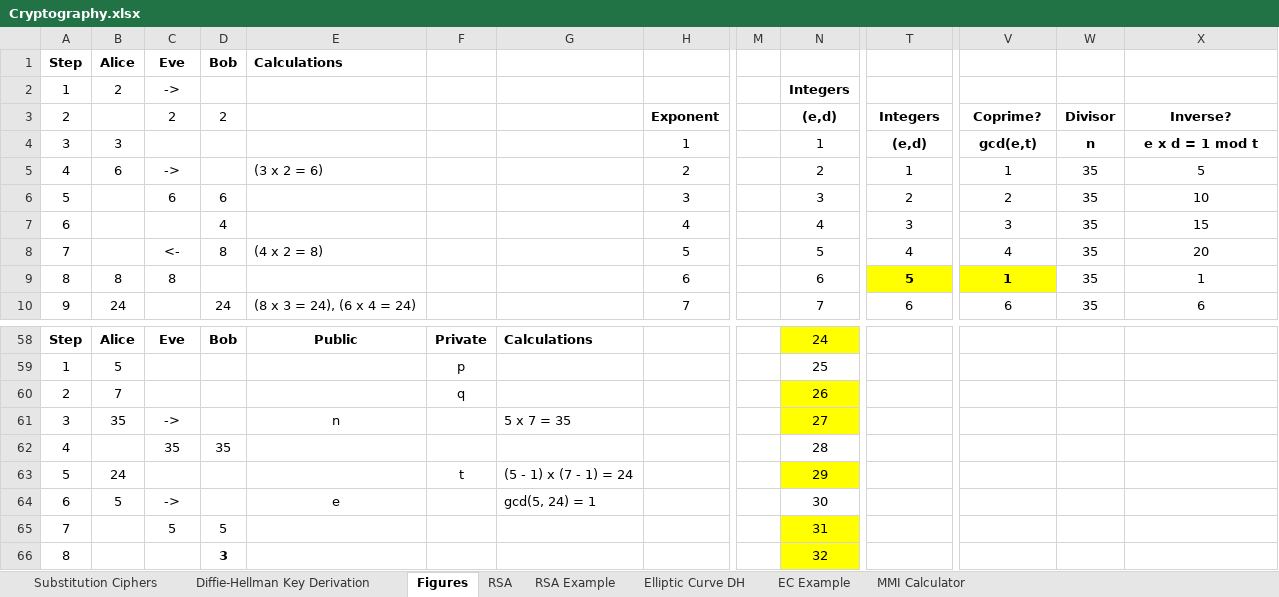
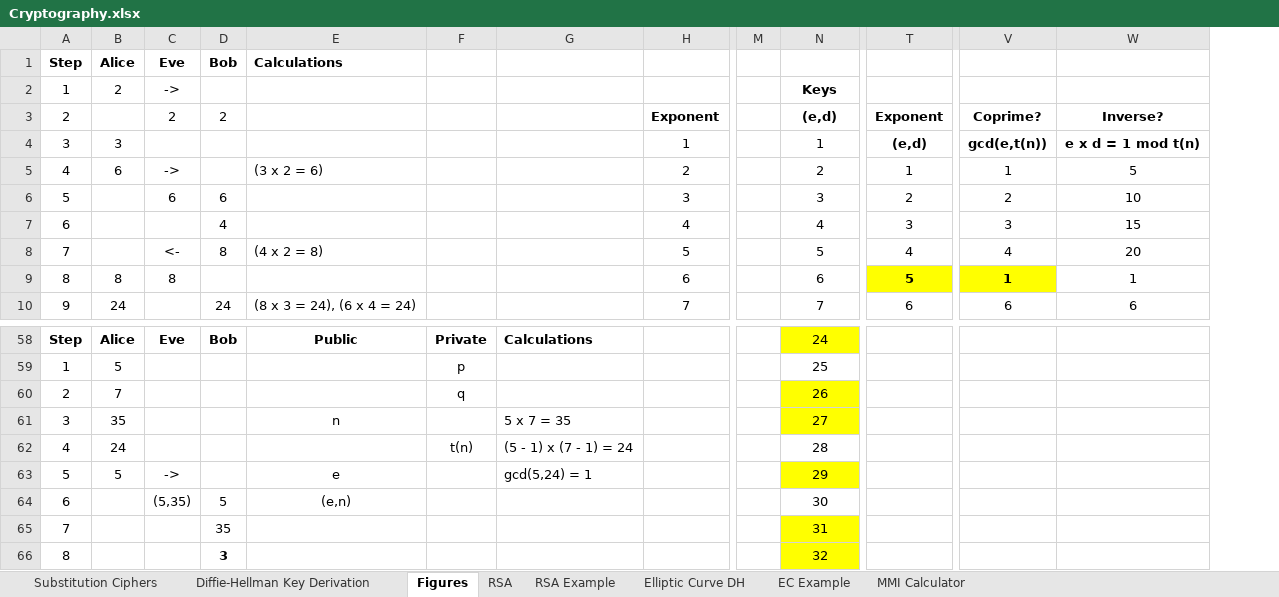
Before and after one commit to dchampion/crypto, an Excel workbook: Cryptography.xlsx, sheet Figures, drawn as a sheet; only a part is shown, gaps mark what is left out; values as stored, in another font and other column widths than the file's, no borders; removed rows and columns are numbered as before the commit, all else as after; the diff names each change by its address in the sheet, - before the commit and + after, or states it on an @@ line.

```diff
--- a/Cryptography.xlsx (sheet Figures)
+++ b/Cryptography.xlsx (sheet Figures)
-column W, rows 3-10: Divisor | n | 35 | 35 | 35 | 35 | 35 | 35
-N2: Integers
+N2: Keys
-T3: Integers
+T3: Exponent
-V4: gcd(e,t)
+V4: gcd(e,t(n))
-W4: e x d = 1 mod t
+W4: e x d = 1 mod t(n)
-C61: ->
+C61: (empty)
-B62: (empty)
+B62: 24
-C62: 35
+C62: (empty)
-D62: 35
+D62: (empty)
-F62: (empty)
+F62: t(n)
-G62: (empty)
+G62: (5 - 1) x (7 - 1) = 24
-B63: 24
+B63: 5
-C63: (empty)
+C63: ->
-E63: (empty)
+E63: e
-F63: t
+F63: (empty)
-G63: (5 - 1) x (7 - 1) = 24
+G63: gcd(5,24) = 1
-B64: 5
+B64: (empty)
-C64: ->
+C64: (5,35)
-D64: (empty)
+D64: 5
-E64: e
+E64: (e,n)
-G64: gcd(5, 24) = 1
+G64: (empty)
-C65: 5
+C65: (empty)
-D65: 5
+D65: 35
```
Also changed, not shown: sheet MMI Calculator, 3 other files.
